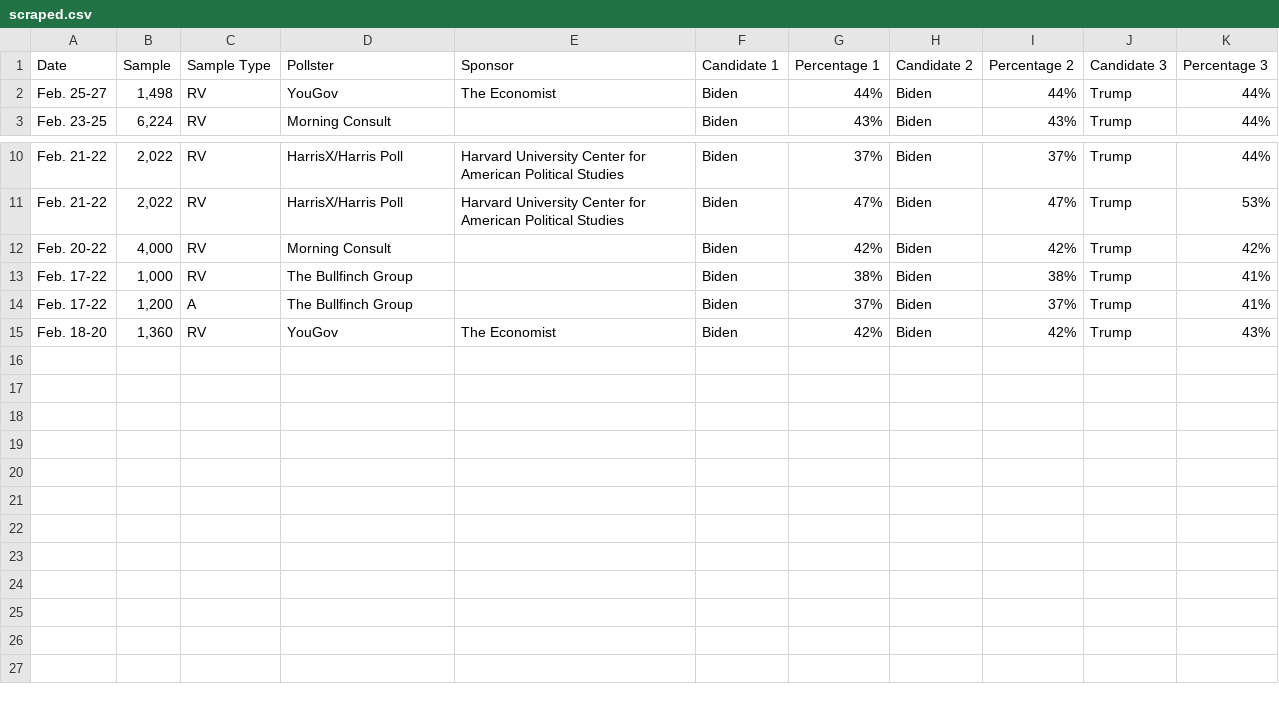
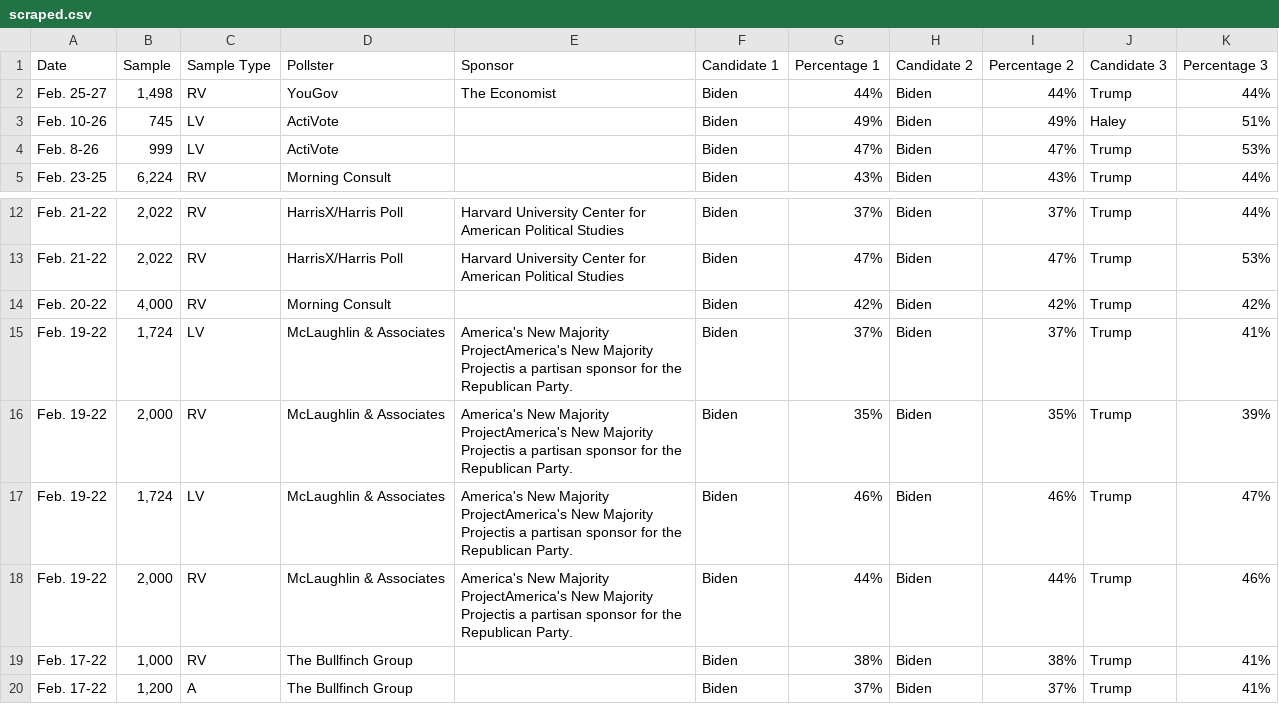
Before and after one commit to bi-cnc/USA_president_2024, a CSV file: scraped.csv, drawn as a sheet; only a part is shown, gaps mark what is left out; removed rows and columns are numbered as before the commit, all else as after; the diff names each change by its address in the sheet, - before the commit and + after, or states it on an @@ line.

Commit message:
Update scraped.csv

```diff
--- a/scraped.csv
+++ b/scraped.csv
+row 3: Feb. 10-26 | 745 | LV | ActiVote |  | Biden | 49% | Biden | 49% | Haley | 51%
+row 4: Feb. 8-26 | 999 | LV | ActiVote |  | Biden | 47% | Biden | 47% | Trump | 53%
+row 15: Feb. 19-22 | 1,724 | LV | McLaughlin & Associates | America's New Majority ProjectAmerica's New Majority Projectis a partisan sponsor for the Republican Party. | Biden | 37% | Biden | 37% | Trump | 41%
+row 16: Feb. 19-22 | 2,000 | RV | McLaughlin & Associates | America's New Majority ProjectAmerica's New Majority Projectis a partisan sponsor for the Republican Party. | Biden | 35% | Biden | 35% | Trump | 39%
+row 17: Feb. 19-22 | 1,724 | LV | McLaughlin & Associates | America's New Majority ProjectAmerica's New Majority Projectis a partisan sponsor for the Republican Party. | Biden | 46% | Biden | 46% | Trump | 47%
+row 18: Feb. 19-22 | 2,000 | RV | McLaughlin & Associates | America's New Majority ProjectAmerica's New Majority Projectis a partisan sponsor for the Republican Party. | Biden | 44% | Biden | 44% | Trump | 46%
-row 15: Feb. 18-20 | 1,360 | RV | YouGov | The Economist | Biden | 42% | Biden | 42% | Trump | 43%
```
